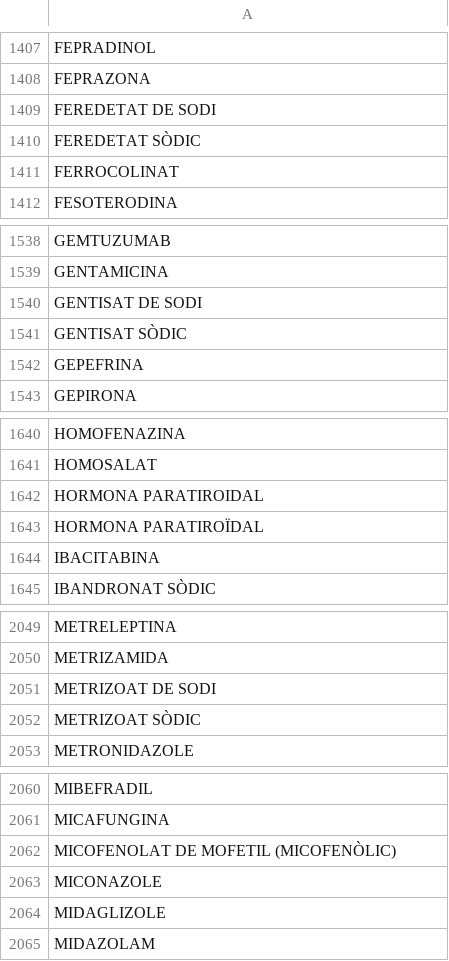
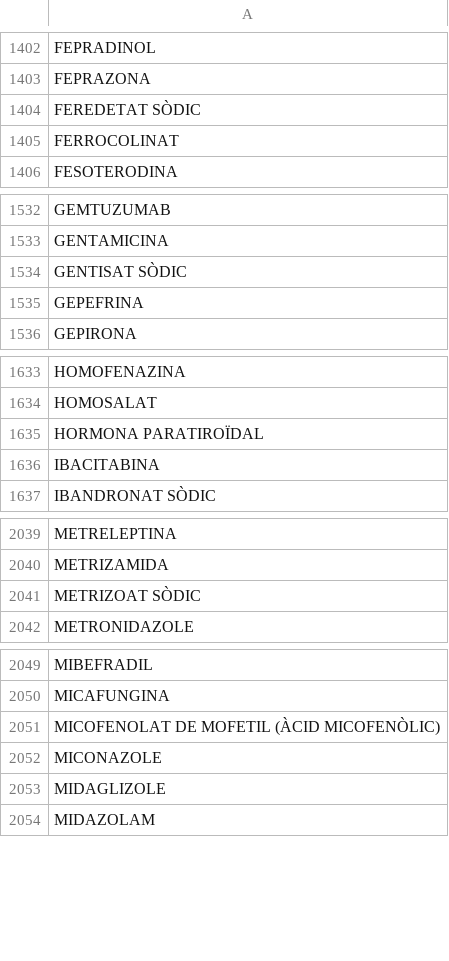
Before and after one commit to montaneva/FVcsv, a CSV file: farmacs.csv, drawn as a sheet; only a part is shown, gaps mark what is left out; the diff covers the shown part only.

```diff
--- a/farmacs.csv
+++ b/farmacs.csv
@@ -1408,3 +1403,2 @@ FEPRADINOL,
 FEPRAZONA,
-FEREDETAT DE SODI,
 FEREDETAT SÒDIC,
@@ -1539,3 +1533,2 @@ GEMTUZUMAB,
 GENTAMICINA,
-GENTISAT DE SODI,
 GENTISAT SÒDIC,
@@ -1641,3 +1634,2 @@ HOMOFENAZINA,
 HOMOSALAT,
-HORMONA PARATIROIDAL,
 HORMONA PARATIROÏDAL,
@@ -2050,3 +2040,2 @@ METRELEPTINA,
 METRIZAMIDA,
-METRIZOAT DE SODI,
 METRIZOAT SÒDIC,
@@ -2061,3 +2050,3 @@ MIBEFRADIL,
 MICAFUNGINA,
-MICOFENOLAT DE MOFETIL (MICOFENÒLIC),
+MICOFENOLAT DE MOFETIL (ÀCID MICOFENÒLIC),
 MICONAZOLE,
```
Also changed, not shown: 10 removed rows and 1 edited cell elsewhere in this file.
